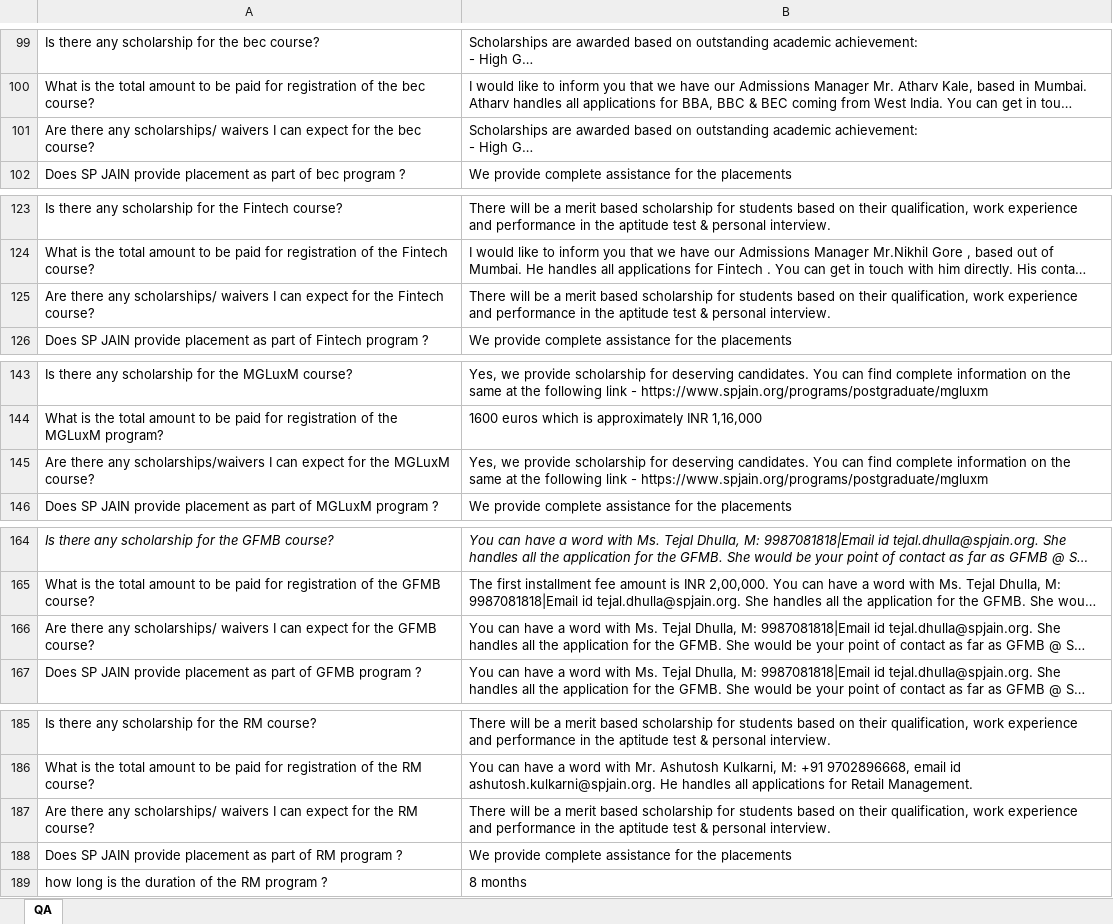
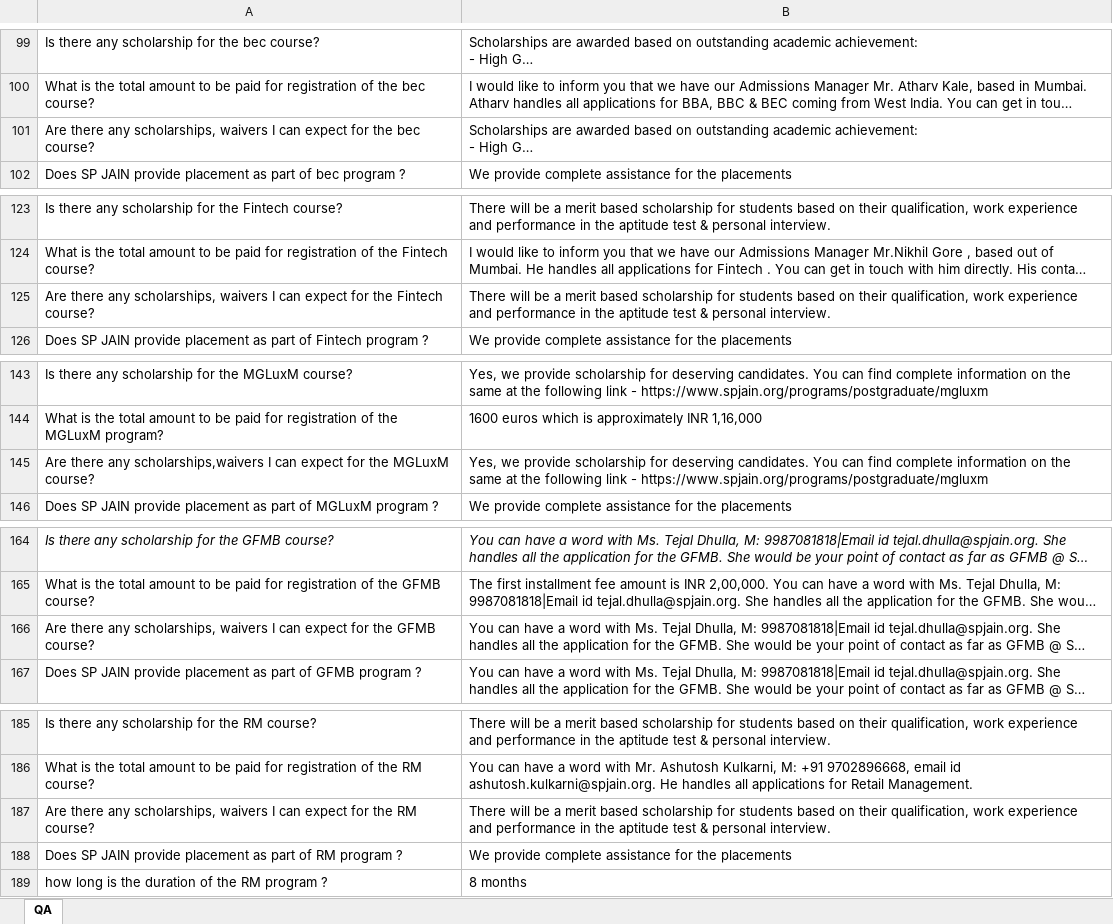
Before and after one commit to zxsted/ChatBot_QA_System_for_Education_Domain, an Excel workbook: Question_Answers.xlsx, sheet QA, drawn as a sheet; only a part is shown, gaps mark what is left out; long unchanged cells end in …; values as stored, in another font and other column widths than the file's, no borders; the diff covers the shown part only; the diff names each change by its address in the sheet, - before the commit and + after, or states it on an @@ line.

```diff
--- a/Question_Answers.xlsx (sheet QA)
+++ b/Question_Answers.xlsx (sheet QA)
-A101: …there any scholarships/ waivers I…
+A101: …there any scholarships, waivers I…
-A125: …there any scholarships/ waivers I…
+A125: …there any scholarships, waivers I…
-A145: …there any scholarships/waivers I can…
+A145: …there any scholarships,waivers I can…
-A166: …there any scholarships/ waivers I…
+A166: …there any scholarships, waivers I…
-A187: …there any scholarships/ waivers I…
+A187: …there any scholarships, waivers I…
```
Also changed, not shown: 12 edited cells elsewhere in this sheet, 2 other files.
